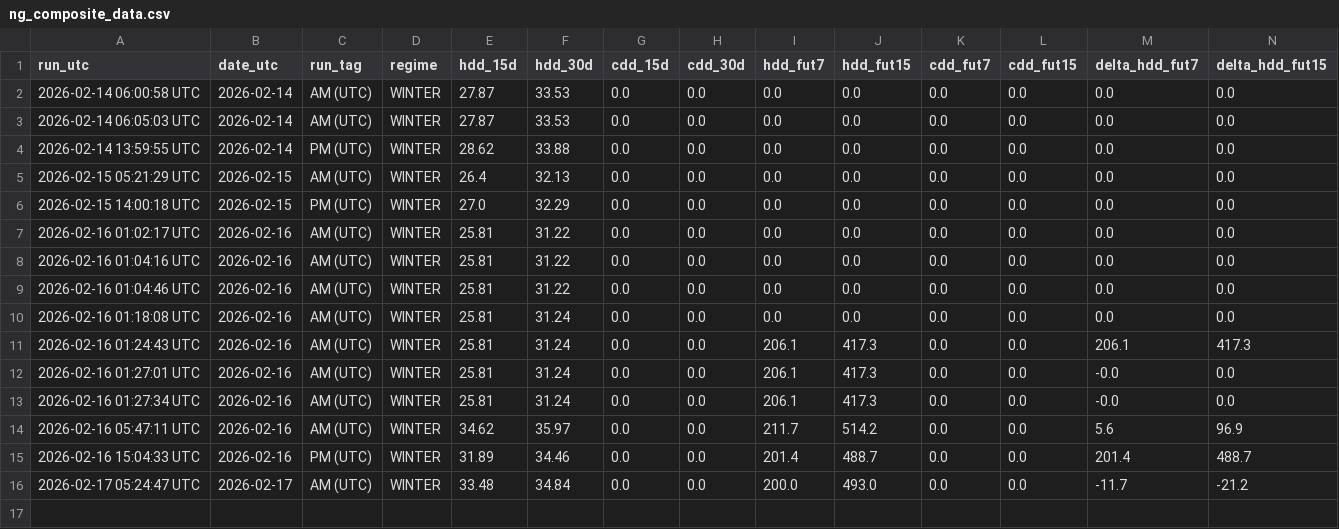
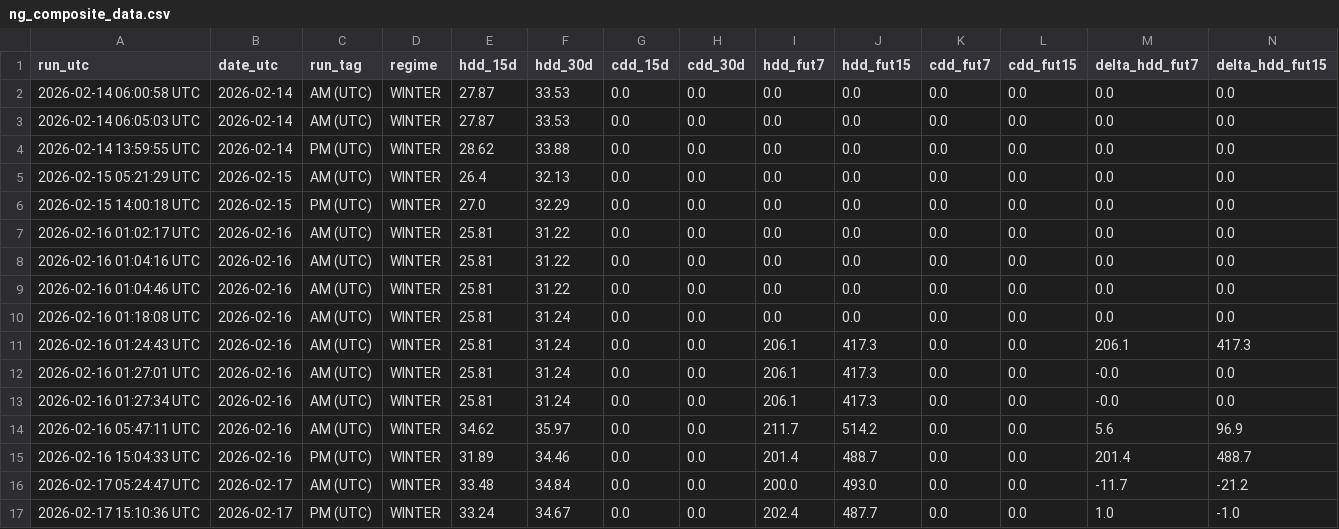
Before and after one commit to williehsu-design/ng-hdd, a CSV file: ng_composite_data.csv, drawn as a sheet; only a part is shown; rows hold the shown columns only; the diff names each change by its address in the sheet, - before the commit and + after, or states it on an @@ line.

```diff
--- a/ng_composite_data.csv
+++ b/ng_composite_data.csv
+row 17: 2026-02-17 15:10:36 UTC | 2026-02-17 | PM (UTC) | WINTER | 33.24 | 34.67 | 0.0 | 0.0 | 202.4 | 487.7 | 0.0 | 0.0 | 1.0 | -1.0
```
Also changed, not shown: 1 other file.
